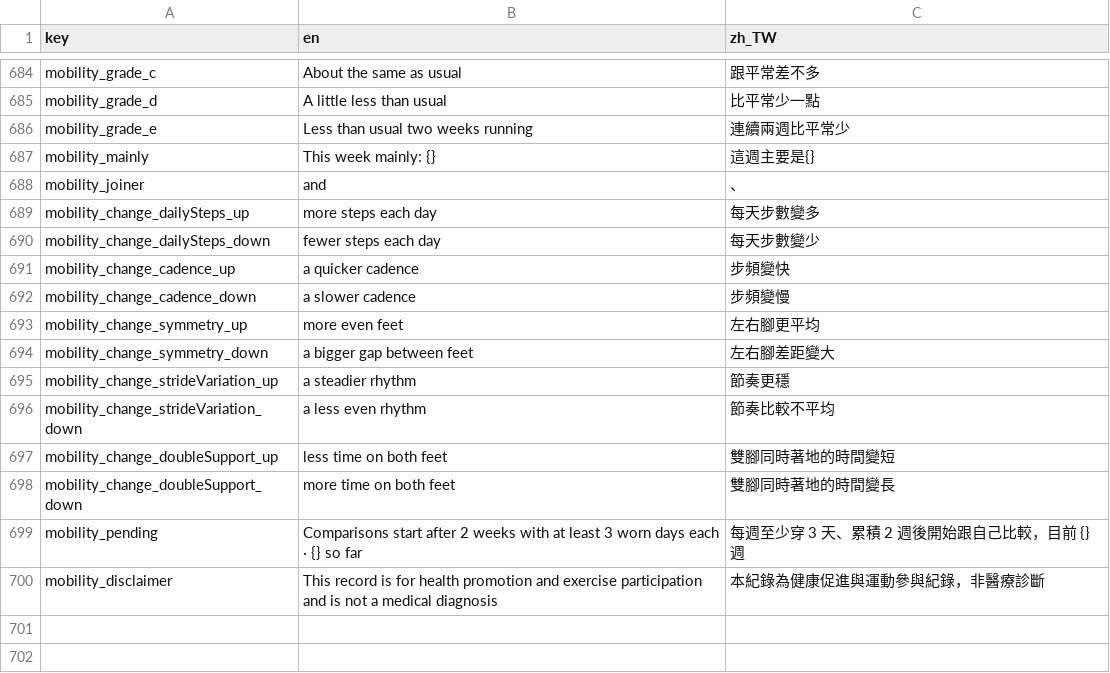
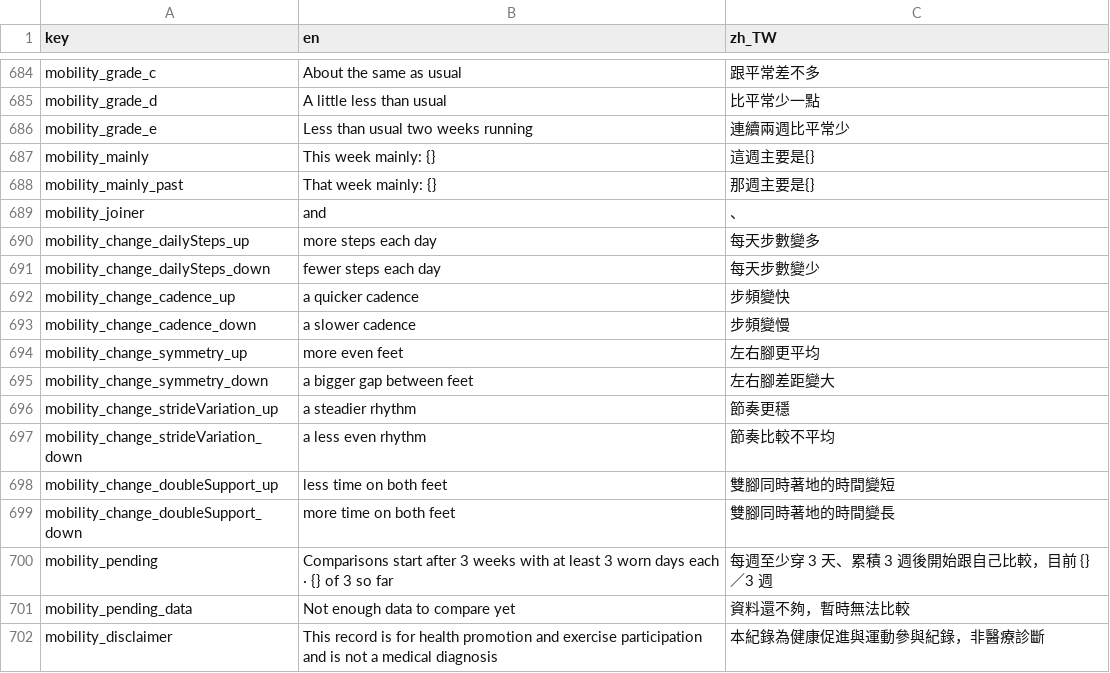
Before and after one commit to SilverSole-Studio/silversole-app, a CSV file: assets/translations/strings.csv, drawn as a sheet; only a part is shown, gaps mark what is left out.

```diff
--- a/assets/translations/strings.csv
+++ b/assets/translations/strings.csv
@@ -687,2 +687,3 @@ mobility_grade_e,Less than usual two weeks running,連續兩週比平常少
 mobility_mainly,This week mainly: {},這週主要是{}
+mobility_mainly_past,That week mainly: {},那週主要是{}
 mobility_joiner, and ,、
@@ -698,3 +699,4 @@ mobility_change_doubleSupport_up,less time on both feet,雙腳同時著地的時
 mobility_change_doubleSupport_down,more time on both feet,雙腳同時著地的時間變長
-mobility_pending,Comparisons start after 2 weeks with at least 3 worn days each · {} so far,每週至少穿 3 天、累積 2 週後開始跟自己比較，目前 {} 週
+mobility_pending,Comparisons start after 3 weeks with at least 3 worn days each · {} of 3 so far,每週至少穿 3 天、累積 3 週後開始跟自己比較，目前 {}／3 週
+mobility_pending_data,Not enough data to compare yet,資料還不夠，暫時無法比較
 mobility_disclaimer,This record is for health promotion and exercise participation and is not a medical diagnosis,本紀錄為健康促進與運動參與紀錄，非醫療診斷
```
Also changed, not shown: 8 other files.
